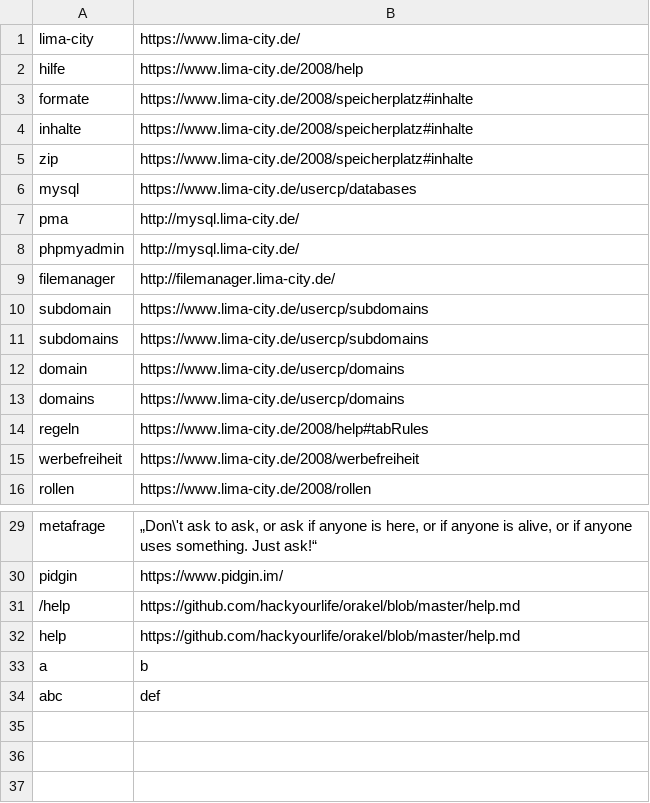
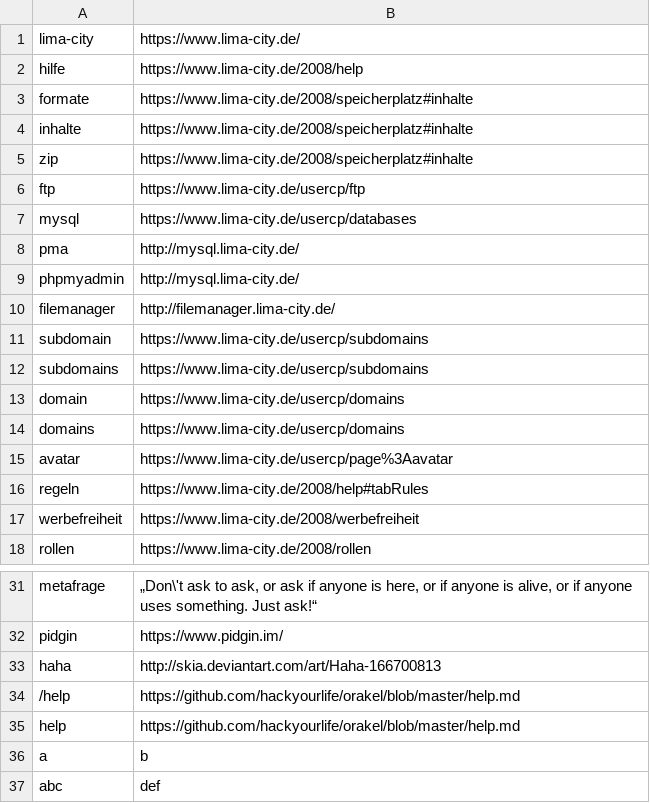
Before and after one commit to hackyourlife/orakel, a CSV file: messages.csv, drawn as a sheet; only a part is shown, gaps mark what is left out.

Commit message:
new messages

```diff
--- a/messages.csv
+++ b/messages.csv
@@ -5,2 +5,3 @@ inhalte;https://www.lima-city.de/2008/speicherplatz#inhalte
 zip;https://www.lima-city.de/2008/speicherplatz#inhalte
+ftp;https://www.lima-city.de/usercp/ftp
 mysql;https://www.lima-city.de/usercp/databases
@@ -13,2 +14,3 @@ domain;https://www.lima-city.de/usercp/domains
 domains;https://www.lima-city.de/usercp/domains
+avatar;https://www.lima-city.de/usercp/page%3Aavatar
 regeln;https://www.lima-city.de/2008/help#tabRules
@@ -30,2 +32,3 @@ metafrage;„Don\'t ask to ask, or ask if anyone is here, or if anyone is alive,
 pidgin;https://www.pidgin.im/
+haha;http://skia.deviantart.com/art/Haha-166700813
 /help;https://github.com/hackyourlife/orakel/blob/master/help.md
```
Also changed, not shown: 1 other file.
